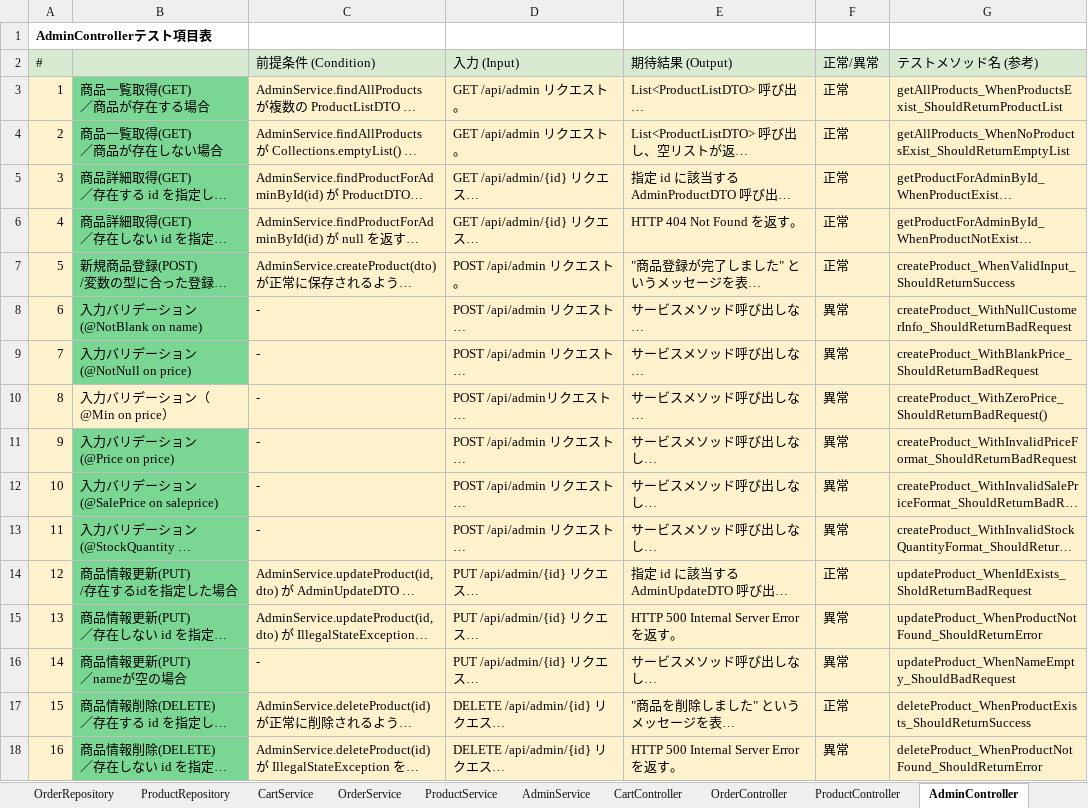
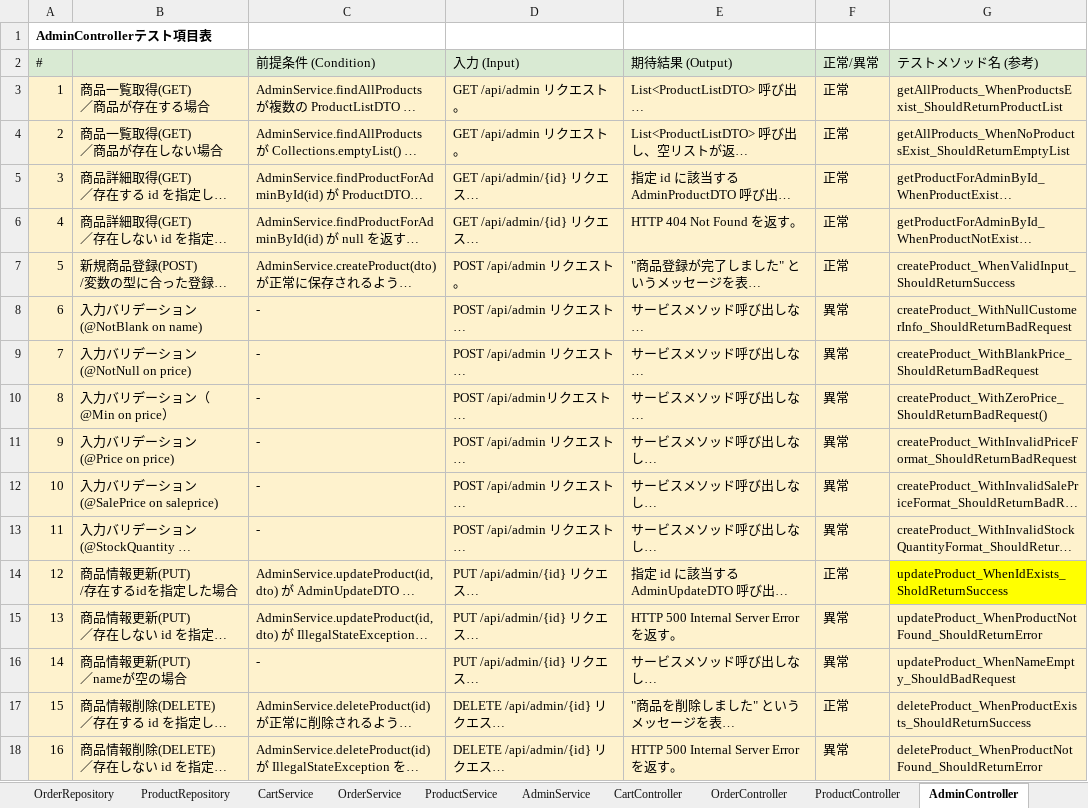
Before and after one commit to Aoi-Yaegashi/teamF, an Excel workbook: 単体テスト/テスト項目表_teamF.xlsx, sheet AdminController, drawn as a sheet; long unchanged cells end in …; values as stored, in another font and other column widths than the file's, no borders; the diff names each change by its address in the sheet, - before the commit and + after, or states it on an @@ line.

```diff
--- a/単体テスト/テスト項目表_teamF.xlsx (sheet AdminController)
+++ b/単体テスト/テスト項目表_teamF.xlsx (sheet AdminController)
-B3:B9 fill: #7AD693
+B3:B9 fill: #FEF2CD
-B11:B18 fill: #7AD693
+B11:B18 fill: #FEF2CD
-G14: updateProduct_WhenIdExists_SholdReturnBadRequest
+G14: updateProduct_WhenIdExists_SholdReturnSuccess
-G14 fill: #FEF2CD
+G14 fill: #FFFF00
```
Also changed, not shown: sheet ProductService, sheet AdminService, sheet CartController, sheet ProductController.
